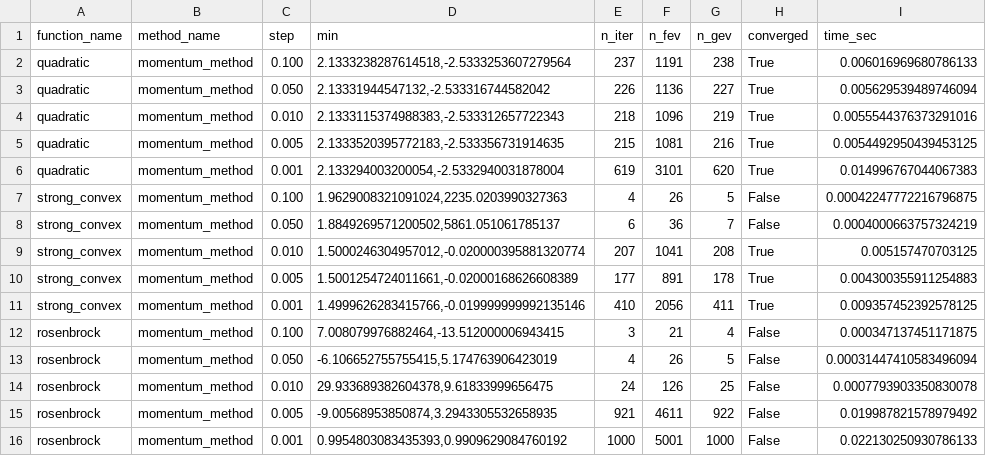
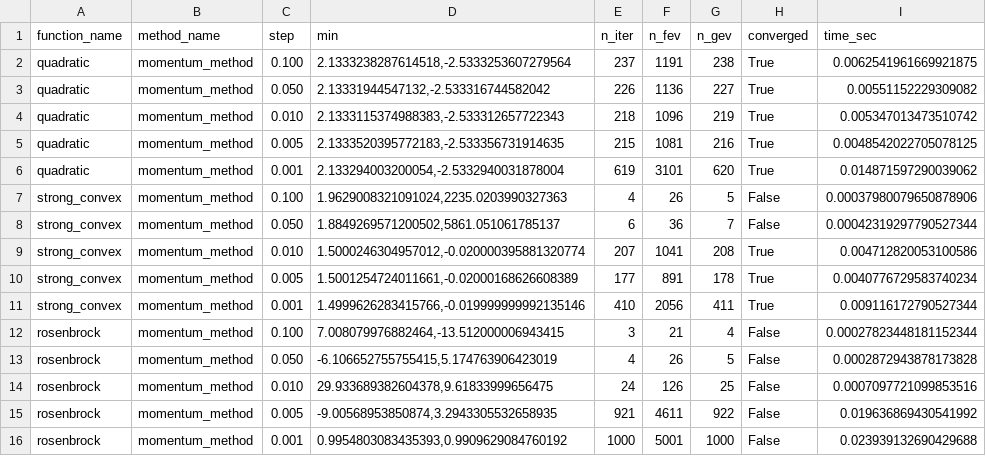
Before and after one commit to smthCreate/mmm_labs, a CSV file: results/momentum_method_results.csv, drawn as a sheet.

```diff
--- a/results/momentum_method_results.csv
+++ b/results/momentum_method_results.csv
@@ -1,16 +1,16 @@
 function_name,method_name,step,min,n_iter,n_fev,n_gev,converged,time_sec
-quadratic,momentum_method,0.100,"2.1333238287614518,-2.5333253607279564",237,1191,238,True,0.006016969680786133
-quadratic,momentum_method,0.050,"2.13331944547132,-2.533316744582042",226,1136,227,True,0.005629539489746094
-quadratic,momentum_method,0.010,"2.1333115374988383,-2.533312657722343",218,1096,219,True,0.0055544376373291016
-quadratic,momentum_method,0.005,"2.1333520395772183,-2.533356731914635",215,1081,216,True,0.0054492950439453125
-quadratic,momentum_method,0.001,"2.133294003200054,-2.5332940031878004",619,3101,620,True,0.014996767044067383
-strong_convex,momentum_method,0.100,"1.9629008321091024,2235.0203990327363",4,26,5,False,0.00042247772216796875
-strong_convex,momentum_method,0.050,"1.8849269571200502,5861.051061785137",6,36,7,False,0.0004000663757324219
-strong_convex,momentum_method,0.010,"1.5000246304957012,-0.020000395881320774",207,1041,208,True,0.005157470703125
-strong_convex,momentum_method,0.005,"1.5001254724011661,-0.02000168626608389",177,891,178,True,0.004300355911254883
-strong_convex,momentum_method,0.001,"1.4999626283415766,-0.019999999992135146",410,2056,411,True,0.009357452392578125
-rosenbrock,momentum_method,0.100,"7.008079976882464,-13.512000006943415",3,21,4,False,0.000347137451171875
-rosenbrock,momentum_method,0.050,"-6.106652755755415,5.174763906423019",4,26,5,False,0.00031447410583496094
-rosenbrock,momentum_method,0.010,"29.933689382604378,9.61833999656475",24,126,25,False,0.0007793903350830078
-rosenbrock,momentum_method,0.005,"-9.00568953850874,3.2943305532658935",921,4611,922,False,0.019987821578979492
-rosenbrock,momentum_method,0.001,"0.9954803083435393,0.9909629084760192",1000,5001,1000,False,0.022130250930786133
+quadratic,momentum_method,0.100,"2.1333238287614518,-2.5333253607279564",237,1191,238,True,0.0062541961669921875
+quadratic,momentum_method,0.050,"2.13331944547132,-2.533316744582042",226,1136,227,True,0.00551152229309082
+quadratic,momentum_method,0.010,"2.1333115374988383,-2.533312657722343",218,1096,219,True,0.005347013473510742
+quadratic,momentum_method,0.005,"2.1333520395772183,-2.533356731914635",215,1081,216,True,0.0048542022705078125
+quadratic,momentum_method,0.001,"2.133294003200054,-2.5332940031878004",619,3101,620,True,0.014871597290039062
+strong_convex,momentum_method,0.100,"1.9629008321091024,2235.0203990327363",4,26,5,False,0.00037980079650878906
+strong_convex,momentum_method,0.050,"1.8849269571200502,5861.051061785137",6,36,7,False,0.00042319297790527344
+strong_convex,momentum_method,0.010,"1.5000246304957012,-0.020000395881320774",207,1041,208,True,0.004712820053100586
+strong_convex,momentum_method,0.005,"1.5001254724011661,-0.02000168626608389",177,891,178,True,0.0040776729583740234
+strong_convex,momentum_method,0.001,"1.4999626283415766,-0.019999999992135146",410,2056,411,True,0.009116172790527344
+rosenbrock,momentum_method,0.100,"7.008079976882464,-13.512000006943415",3,21,4,False,0.00027823448181152344
+rosenbrock,momentum_method,0.050,"-6.106652755755415,5.174763906423019",4,26,5,False,0.0002872943878173828
+rosenbrock,momentum_method,0.010,"29.933689382604378,9.61833999656475",24,126,25,False,0.0007097721099853516
+rosenbrock,momentum_method,0.005,"-9.00568953850874,3.2943305532658935",921,4611,922,False,0.019636869430541992
+rosenbrock,momentum_method,0.001,"0.9954803083435393,0.9909629084760192",1000,5001,1000,False,0.023939132690429688
```
Also changed, not shown: results/adadelta_method_results.csv, results/adagrad_method_results.csv, 8 other files.
